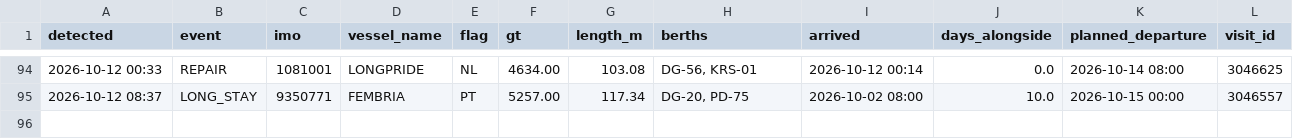
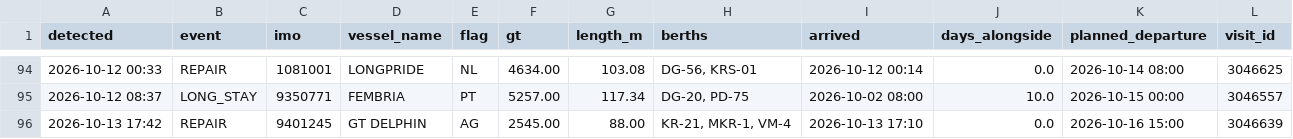
Before and after one commit to papa-lgtm/riga-port-watch, a CSV file: port_events.csv, drawn as a sheet; only a part is shown, gaps mark what is left out; the diff names each change by its address in the sheet, - before the commit and + after, or states it on an @@ line.

```diff
--- a/port_events.csv
+++ b/port_events.csv
+row 96: 2026-10-13 17:42 | REPAIR | 9401245 | GT DELPHIN | AG | 2545.00 | 88.00 | KR-21, MKR-1, VM-4 | 2026-10-13 17:10 | 0.0 | 2026-10-16 15:00 | 3046639
```
Also changed, not shown: 3 other files.
